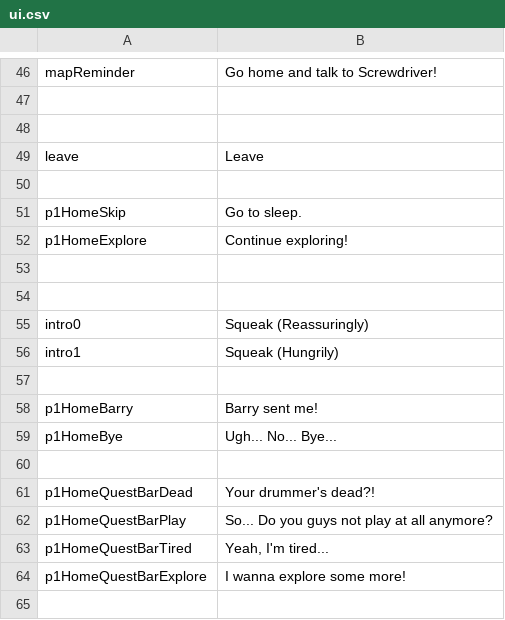
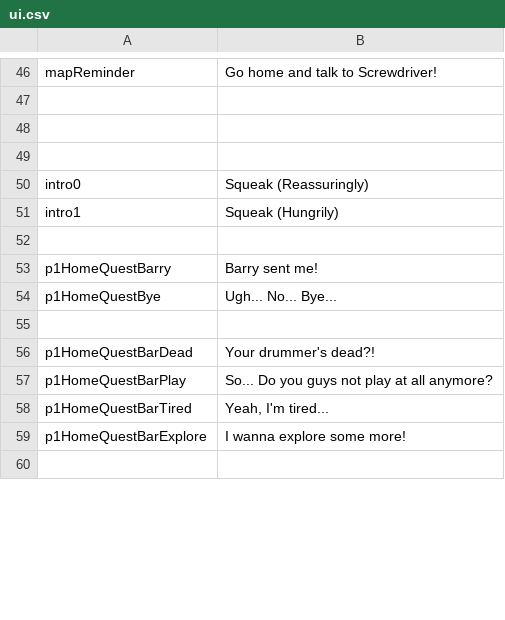
Before and after one commit to kazak29/Spooktober_2026_GameJam, a CSV file: datafiles/ui.csv, drawn as a sheet; only a part is shown, gaps mark what is left out; the diff covers the shown part only.

```diff
--- a/datafiles/ui.csv
+++ b/datafiles/ui.csv
@@ -48,7 +48,2 @@ mapReminder,Go home and talk to Screwdriver!
 ,
-leave,Leave
-,
-p1HomeSkip,Go to sleep.
-p1HomeExplore,Continue exploring!
-,
 ,
@@ -57,4 +52,4 @@ intro1,Squeak (Hungrily)
 ,
-p1HomeBarry,Barry sent me!
-p1HomeBye,Ugh... No... Bye...
+p1HomeQuestBarry,Barry sent me!
+p1HomeQuestBye,Ugh... No... Bye...
 ,
```
Also changed, not shown: 5 added rows and 10 edited cells elsewhere in this file, datafiles/lines.csv, 2 other files.
